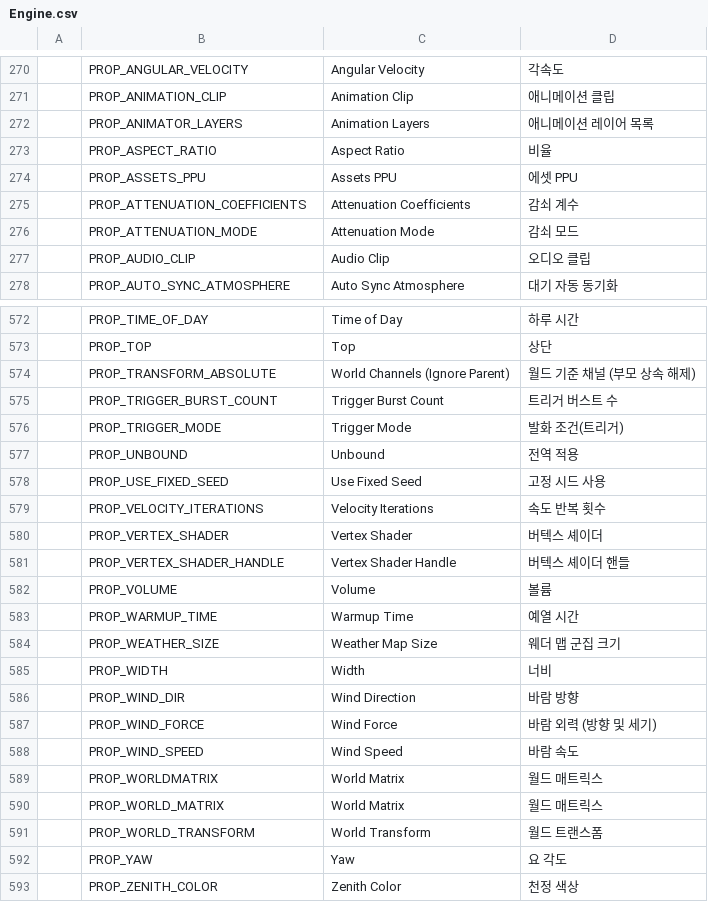
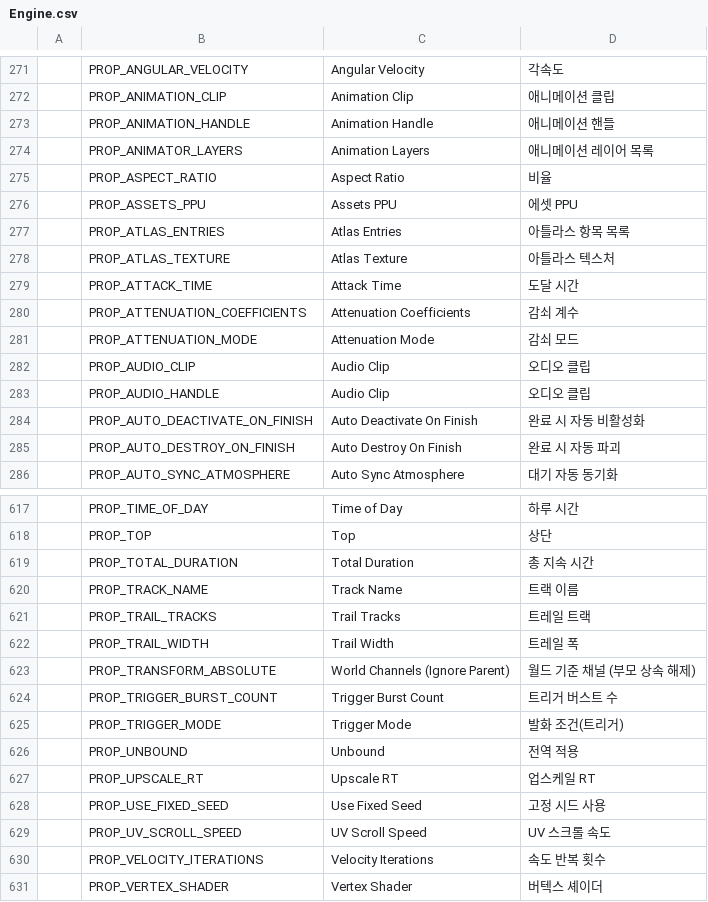
Before and after one commit to Bamtoliya/BamEngine, a CSV file: Engine/Resources/Data/Localization/Engine.csv, drawn as a sheet; only a part is shown, gaps mark what is left out; the shorter side is filled out with more unchanged rows; the diff covers the shown part only.

```diff
--- a/Engine/Resources/Data/Localization/Engine.csv
+++ b/Engine/Resources/Data/Localization/Engine.csv
@@ -271,2 +272,3 @@
 ,PROP_ANIMATION_CLIP,Animation Clip,애니메이션 클립
+,PROP_ANIMATION_HANDLE,Animation Handle,애니메이션 핸들
 ,PROP_ANIMATOR_LAYERS,Animation Layers,애니메이션 레이어 목록
@@ -274,2 +276,5 @@
 ,PROP_ASSETS_PPU,Assets PPU,에셋 PPU
+,PROP_ATLAS_ENTRIES,Atlas Entries,아틀라스 항목 목록
+,PROP_ATLAS_TEXTURE,Atlas Texture,아틀라스 텍스처
+,PROP_ATTACK_TIME,Attack Time,도달 시간
 ,PROP_ATTENUATION_COEFFICIENTS,Attenuation Coefficients,감쇠 계수
@@ -277,2 +282,5 @@
 ,PROP_AUDIO_CLIP,Audio Clip,오디오 클립
+,PROP_AUDIO_HANDLE,Audio Clip,오디오 클립
+,PROP_AUTO_DEACTIVATE_ON_FINISH,Auto Deactivate On Finish,완료 시 자동 비활성화
+,PROP_AUTO_DESTROY_ON_FINISH,Auto Destroy On Finish,완료 시 자동 파괴
 ,PROP_AUTO_SYNC_ATMOSPHERE,Auto Sync Atmosphere,대기 자동 동기화
@@ -573,2 +618,6 @@
 ,PROP_TOP,Top,상단
+,PROP_TOTAL_DURATION,Total Duration,총 지속 시간
+,PROP_TRACK_NAME,Track Name,트랙 이름
+,PROP_TRAIL_TRACKS,Trail Tracks,트레일 트랙
+,PROP_TRAIL_WIDTH,Trail Width,트레일 폭
 ,PROP_TRANSFORM_ABSOLUTE,World Channels (Ignore Parent),월드 기준 채널 (부모 상속 해제)
@@ -577,3 +626,5 @@
 ,PROP_UNBOUND,Unbound,전역 적용
+,PROP_UPSCALE_RT,Upscale RT,업스케일 RT
 ,PROP_USE_FIXED_SEED,Use Fixed Seed,고정 시드 사용
+,PROP_UV_SCROLL_SPEED,UV Scroll Speed,UV 스크롤 속도
 ,PROP_VELOCITY_ITERATIONS,Velocity Iterations,속도 반복 횟수
```
Also changed, not shown: 39 added rows elsewhere in this file, Editor/Resources/Data/Localization/Editor.csv, 31 other files.
